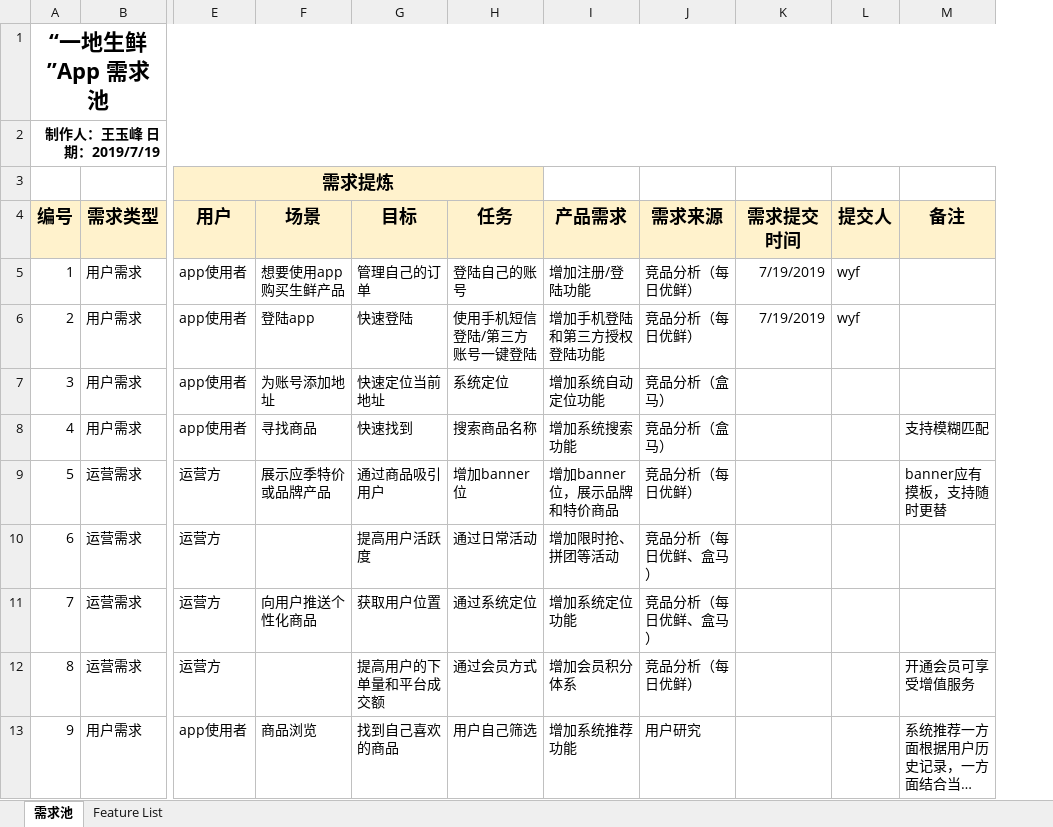
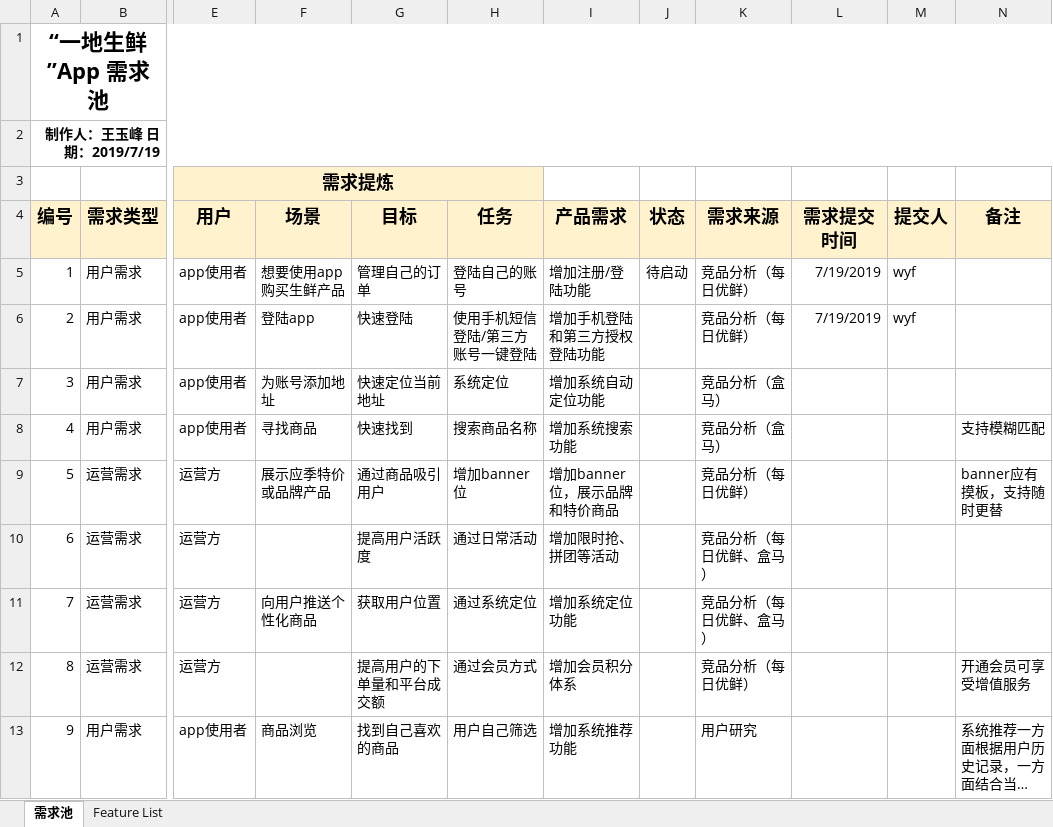
Before and after one commit to wildsen/Product-Document-Collection, an Excel workbook: 需求分析.xlsx, sheet 需求池, drawn as a sheet; only a part is shown, gaps mark what is left out; long unchanged cells end in …; values as stored, in another font and other column widths than the file's, no borders; the diff names each change by its address in the sheet, - before the commit and + after, or states it on an @@ line.

Commit message:
Update 需求分析.xlsx

```diff
--- a/需求分析.xlsx (sheet 需求池)
+++ b/需求分析.xlsx (sheet 需求池)
+column J (状态), row 5: 待启动
```
